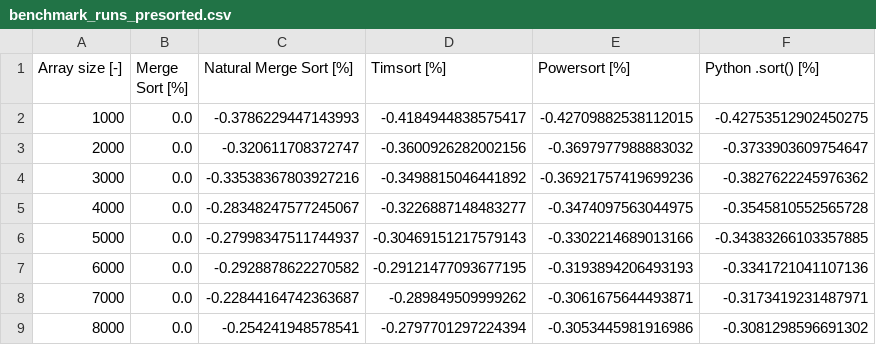
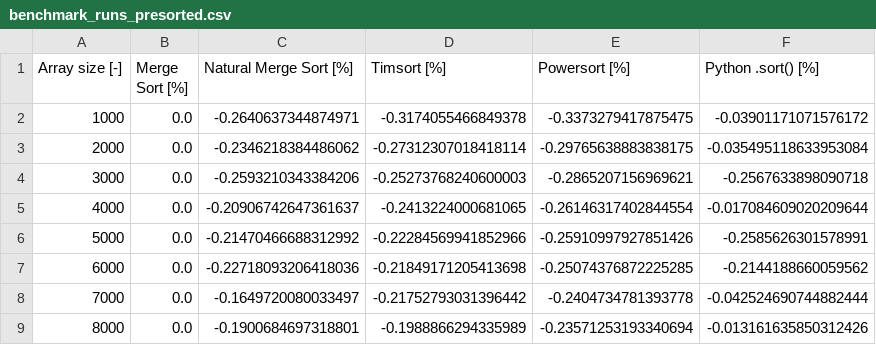
Before and after one commit to danieltimko/adaptive-sorting, a CSV file: output/raw_data/benchmark_runs_presorted.csv, drawn as a sheet; only a part is shown; the diff covers the shown part only.

```diff
--- a/output/raw_data/benchmark_runs_presorted.csv
+++ b/output/raw_data/benchmark_runs_presorted.csv
@@ -1,9 +1,9 @@
 Array size [-],Merge Sort [%],Natural Merge Sort [%],Timsort [%],Powersort [%],Python .sort() [%]
-1000,0.0,-0.3786229447143993,-0.4184944838575417,-0.42709882538112015,-0.42753512902450275
-2000,0.0,-0.320611708372747,-0.3600926282002156,-0.3697977988883032,-0.3733903609754647
-3000,0.0,-0.33538367803927216,-0.3498815046441892,-0.36921757419699236,-0.3827622245976362
-4000,0.0,-0.28348247577245067,-0.3226887148483277,-0.3474097563044975,-0.3545810552565728
-5000,0.0,-0.27998347511744937,-0.30469151217579143,-0.3302214689013166,-0.34383266103357885
-6000,0.0,-0.2928878622270582,-0.29121477093677195,-0.3193894206493193,-0.3341721041107136
-7000,0.0,-0.22844164742363687,-0.289849509999262,-0.3061675644493871,-0.3173419231487971
-8000,0.0,-0.254241948578541,-0.2797701297224394,-0.3053445981916986,-0.3081298596691302
+1000,0.0,-0.2640637344874971,-0.3174055466849378,-0.3373279417875475,-0.03901171071576172
+2000,0.0,-0.2346218384486062,-0.27312307018418114,-0.29765638883838175,-0.035495118633953084
+3000,0.0,-0.2593210343384206,-0.25273768240600003,-0.2865207156969621,-0.2567633898090718
+4000,0.0,-0.20906742647361637,-0.2413224000681065,-0.26146317402844554,-0.017084609020209644
+5000,0.0,-0.21470466688312992,-0.22284569941852966,-0.25910997927851426,-0.2585626301578991
+6000,0.0,-0.22718093206418036,-0.21849171205413698,-0.25074376872225285,-0.2144188660059562
+7000,0.0,-0.1649720080033497,-0.21752793031396442,-0.2404734781393778,-0.042524690744882444
+8000,0.0,-0.1900684697318801,-0.1988866294335989,-0.23571253193340694,-0.013161635850312426
```
Also changed, not shown: 9 added rows and 44 edited cells elsewhere in this file, output/raw_data/benchmark_entropy_heavily_uniform.csv, output/raw_data/benchmark_entropy_very_skewed.csv, 22 other files.
